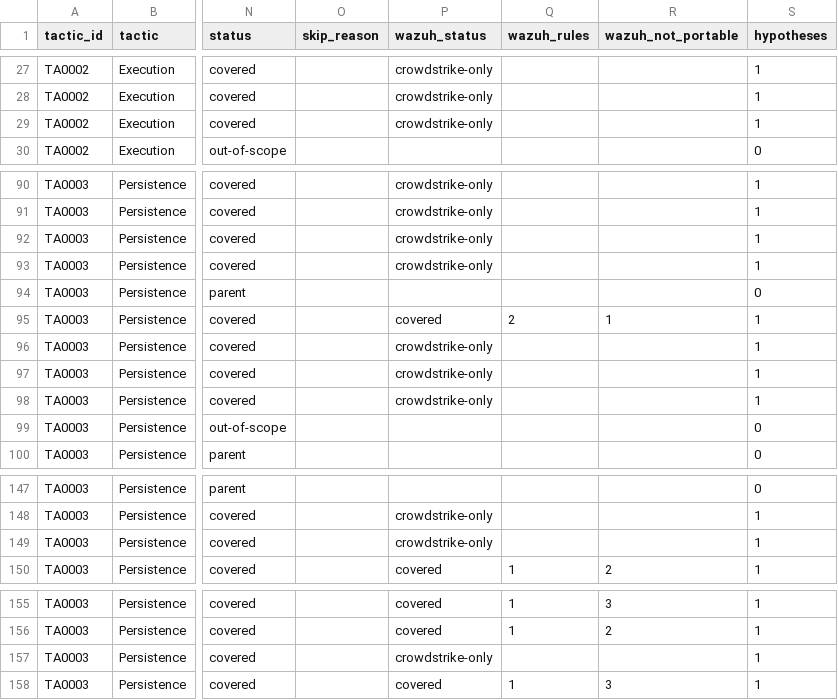
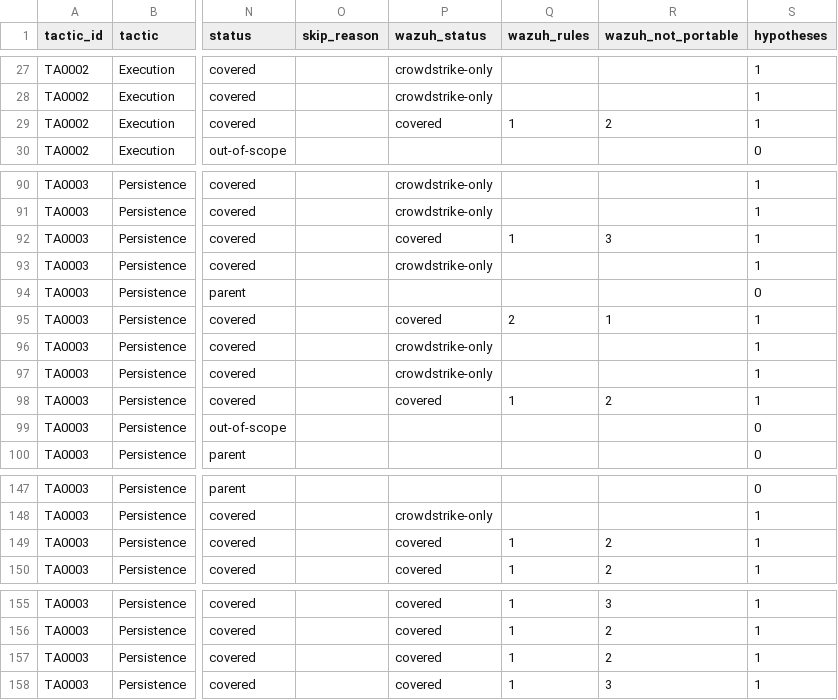
Before and after one commit to Monst3rSec/huntgraph-templates, a CSV file: coverage.csv, drawn as a sheet; only a part is shown, gaps mark what is left out; the diff covers the shown part only; the diff names each change by its address in the sheet, - before the commit and + after, or states it on an @@ line.

```diff
--- a/coverage.csv
+++ b/coverage.csv
-P29 (wazuh_status): crowdstrike-only
+P29 (wazuh_status): covered
-Q29 (wazuh_rules): (empty)
+Q29 (wazuh_rules): 1
-R29 (wazuh_not_portable): (empty)
+R29 (wazuh_not_portable): 2
-P92 (wazuh_status): crowdstrike-only
+P92 (wazuh_status): covered
-Q92 (wazuh_rules): (empty)
+Q92 (wazuh_rules): 1
-R92 (wazuh_not_portable): (empty)
+R92 (wazuh_not_portable): 3
-P98 (wazuh_status): crowdstrike-only
+P98 (wazuh_status): covered
-Q98 (wazuh_rules): (empty)
+Q98 (wazuh_rules): 1
-R98 (wazuh_not_portable): (empty)
+R98 (wazuh_not_portable): 2
-P149 (wazuh_status): crowdstrike-only
+P149 (wazuh_status): covered
-Q149 (wazuh_rules): (empty)
+Q149 (wazuh_rules): 1
-R149 (wazuh_not_portable): (empty)
+R149 (wazuh_not_portable): 2
-P157 (wazuh_status): crowdstrike-only
+P157 (wazuh_status): covered
-Q157 (wazuh_rules): (empty)
+Q157 (wazuh_rules): 1
-R157 (wazuh_not_portable): (empty)
+R157 (wazuh_not_portable): 2
```
Also changed, not shown: 21 edited cells elsewhere in this file, 7 other files.
